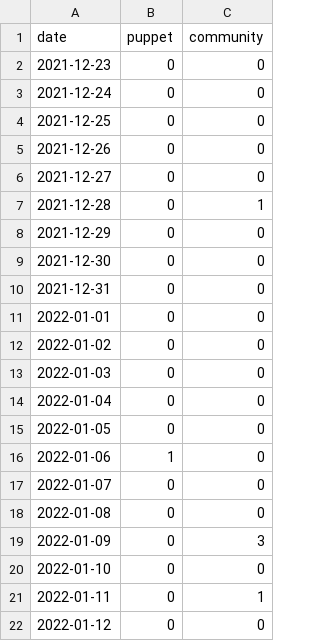
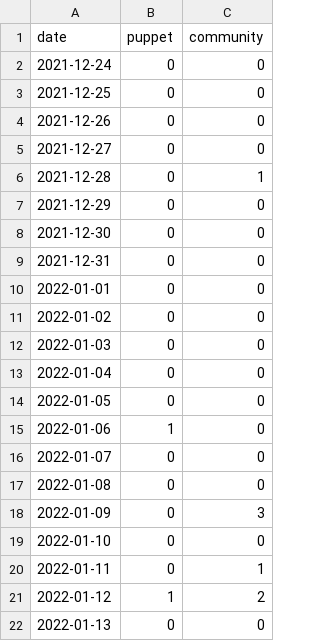
Before and after one commit to overlookinfra/community_management, a CSV file: created_per_day.csv, drawn as a sheet.

```diff
--- a/created_per_day.csv
+++ b/created_per_day.csv
@@ -1,3 +1,2 @@
 date,puppet,community
-2021-12-23,0,0
 2021-12-24,0,0
@@ -21,2 +20,3 @@ date,puppet,community
 2022-01-11,0,1
-2022-01-12,0,0
+2022-01-12,1,2
+2022-01-13,0,0
```
Also changed, not shown: docs/created_per_day.csv, 26 other files.
